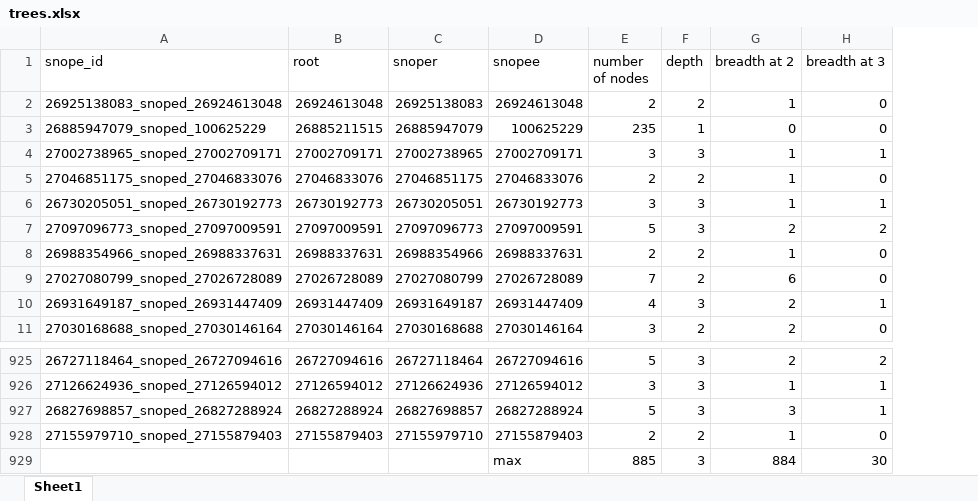
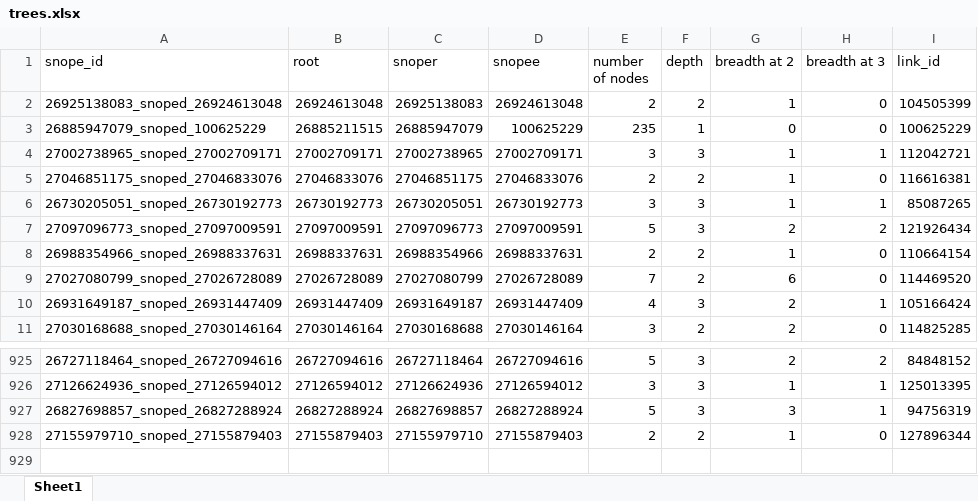
Before and after one commit to xz278/MPS_emotion_project, an Excel workbook: v3/trees.xlsx, sheet Sheet1, drawn as a sheet; only a part is shown, gaps mark what is left out; values as stored, in another font and other column widths than the file's, no borders; removed rows and columns are numbered as before the commit, all else as after; the diff names each change by its address in the sheet, - before the commit and + after, or states it on an @@ line.

Commit message:
add link_id to trees output excel file

```diff
--- a/v3/trees.xlsx (sheet Sheet1)
+++ b/v3/trees.xlsx (sheet Sheet1)
+column I (link_id), rows 2-11: 104505399 | 100625229 | 112042721 | 116616381 | 85087265 | 121926434 | 110664154 | 114469520 | 105166424 | 114825285; rows 925-928: 84848152 | 125013395 | 94756319 | 127896344
-row 929:  |  |  | max | 885 | 3 | 884 | 30
```
Also changed, not shown: 3 other files.
